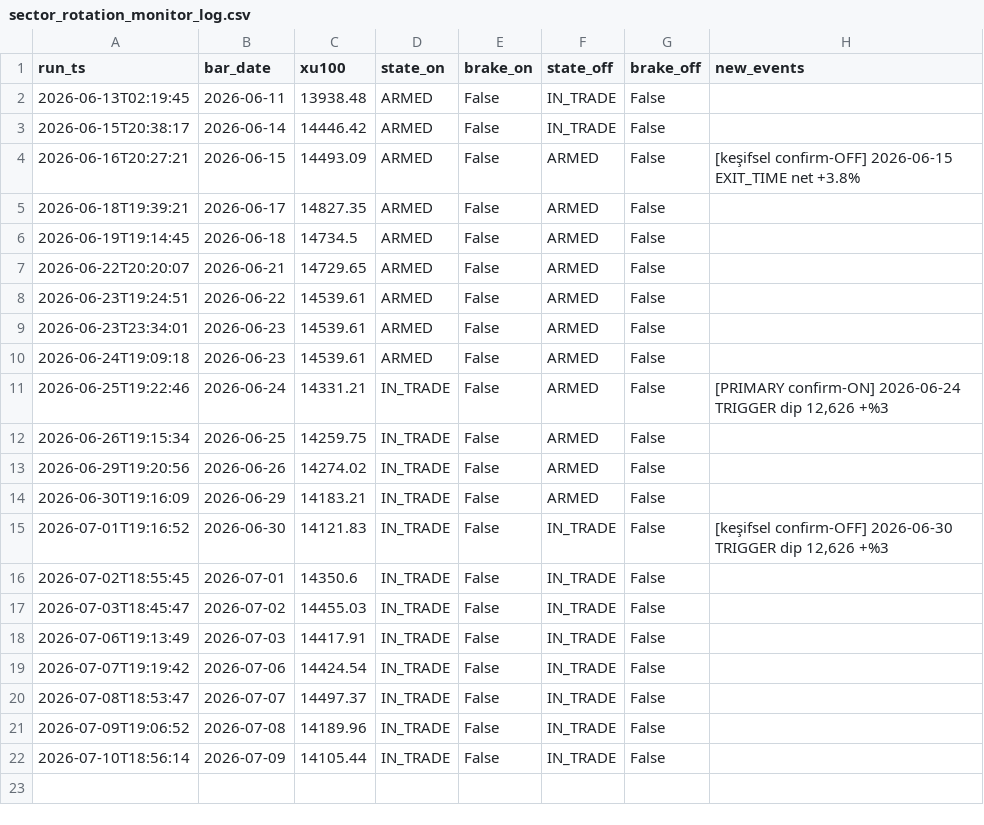
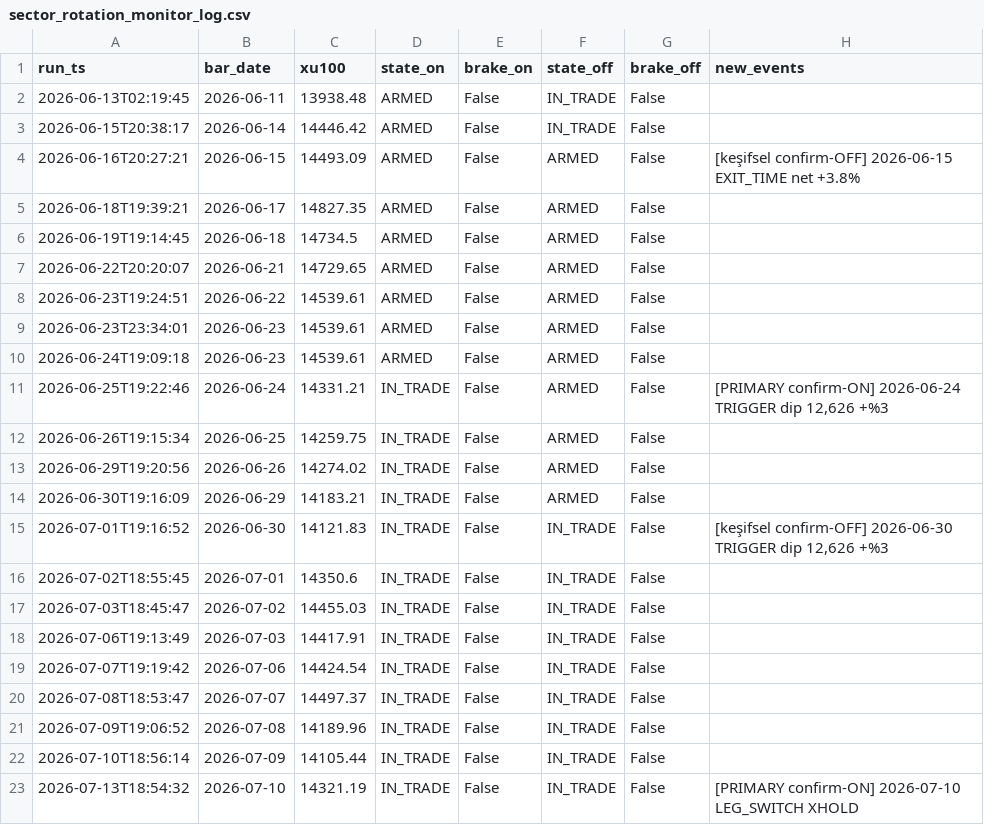
Before and after one commit to aalpkk/nox-project, a CSV file: output/sector_rotation_monitor_log.csv, drawn as a sheet; the diff names each change by its address in the sheet, - before the commit and + after, or states it on an @@ line.

```diff
--- a/output/sector_rotation_monitor_log.csv
+++ b/output/sector_rotation_monitor_log.csv
+row 23: 2026-07-13T18:54:32 | 2026-07-10 | 14321.19 | IN_TRADE | False | IN_TRADE | False | [PRIMARY confirm-ON] 2026-07-10 LEG_SWITCH XHOLD
```
